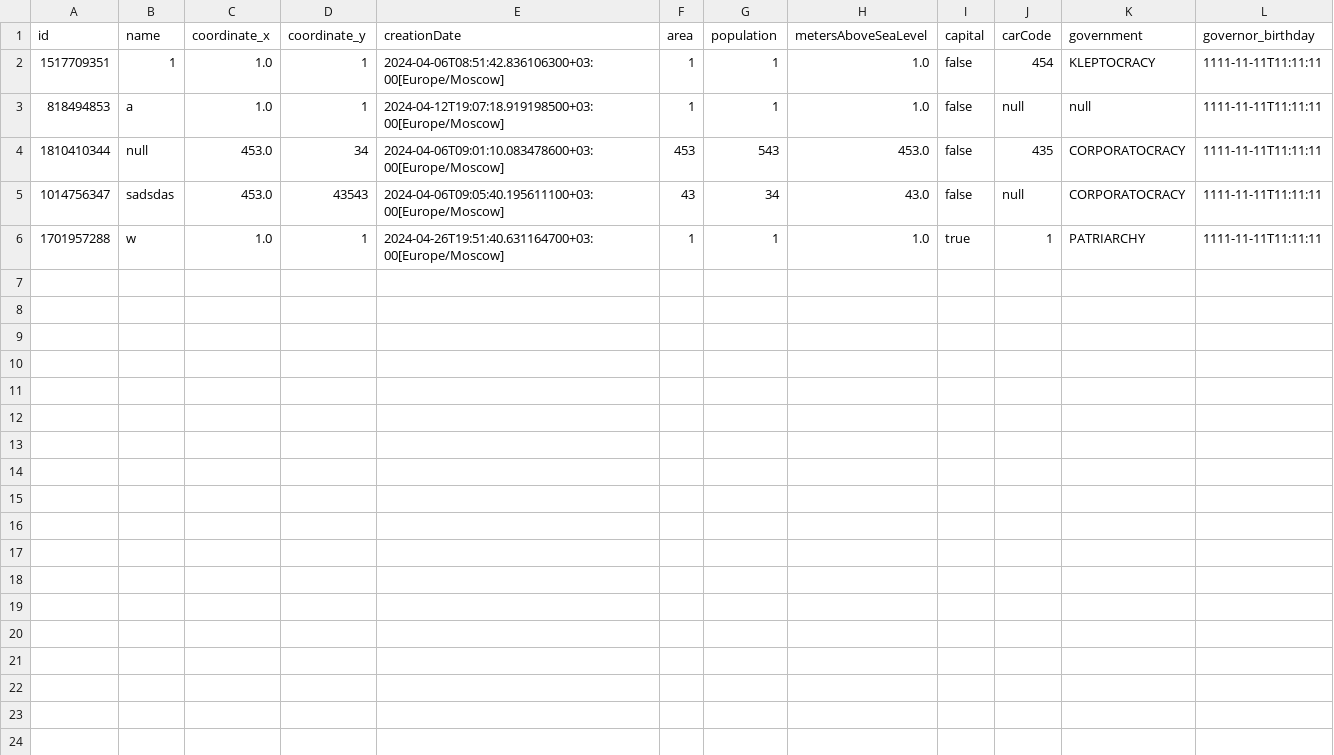
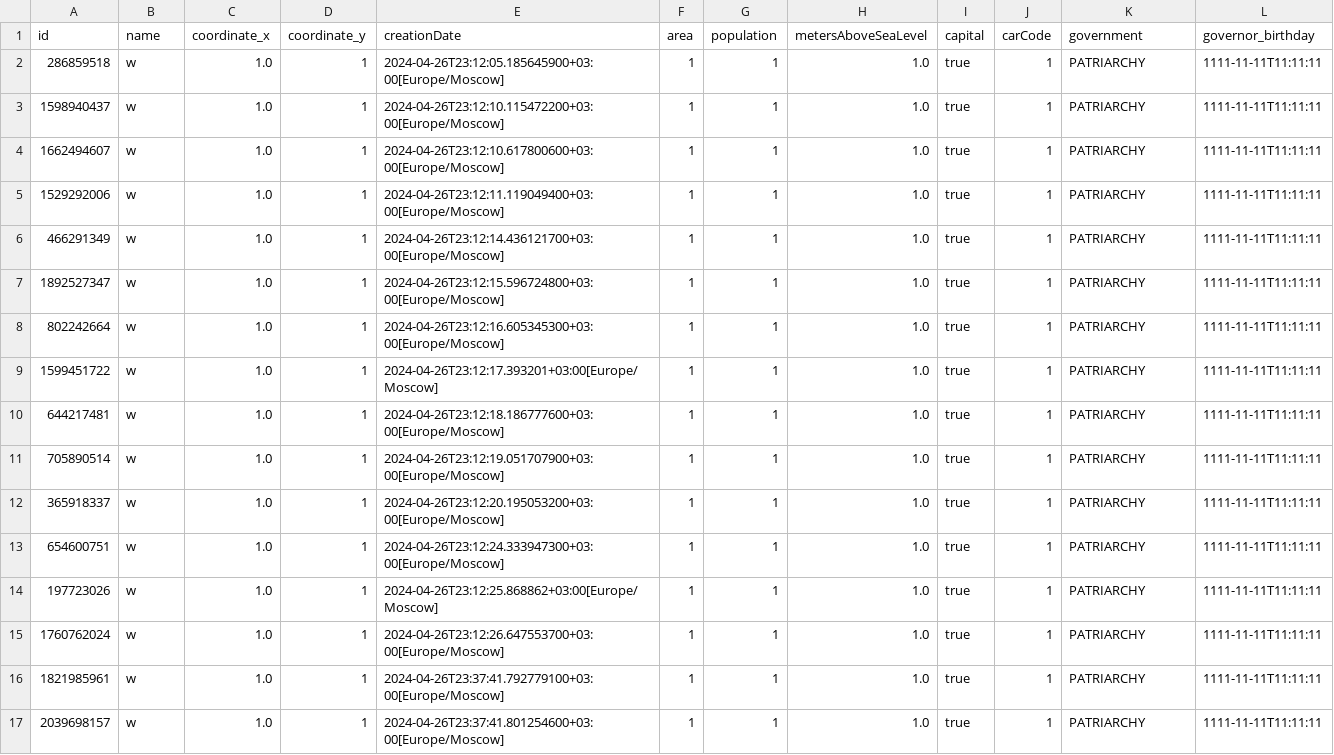
Before and after one commit to wers239932/lab5.4, a CSV file: src/savefile.csv, drawn as a sheet.

```diff
--- a/src/savefile.csv
+++ b/src/savefile.csv
@@ -1,6 +1,17 @@
 id,name,coordinate_x,coordinate_y,creationDate,area,population,metersAboveSeaLevel,capital,carCode,government,governor_birthday
-1517709351,1,1.0,1,2024-04-06T08:51:42.836106300+03:00[Europe/Moscow],1,1,1.0,false,454,KLEPTOCRACY,1111-11-11T11:11:11
-818494853,a,1.0,1,2024-04-12T19:07:18.919198500+03:00[Europe/Moscow],1,1,1.0,false,null,null,1111-11-11T11:11:11
-1810410344,null,453.0,34,2024-04-06T09:01:10.083478600+03:00[Europe/Moscow],453,543,453.0,false,435,CORPORATOCRACY,1111-11-11T11:11:11
-1014756347,sadsdas,453.0,43543,2024-04-06T09:05:40.195611100+03:00[Europe/Moscow],43,34,43.0,false,null,CORPORATOCRACY,1111-11-11T11:11:11
-1701957288,w,1.0,1,2024-04-26T19:51:40.631164700+03:00[Europe/Moscow],1,1,1.0,true,1,PATRIARCHY,1111-11-11T11:11:11
+286859518,w,1.0,1,2024-04-26T23:12:05.185645900+03:00[Europe/Moscow],1,1,1.0,true,1,PATRIARCHY,1111-11-11T11:11:11
+1598940437,w,1.0,1,2024-04-26T23:12:10.115472200+03:00[Europe/Moscow],1,1,1.0,true,1,PATRIARCHY,1111-11-11T11:11:11
+1662494607,w,1.0,1,2024-04-26T23:12:10.617800600+03:00[Europe/Moscow],1,1,1.0,true,1,PATRIARCHY,1111-11-11T11:11:11
+1529292006,w,1.0,1,2024-04-26T23:12:11.119049400+03:00[Europe/Moscow],1,1,1.0,true,1,PATRIARCHY,1111-11-11T11:11:11
+466291349,w,1.0,1,2024-04-26T23:12:14.436121700+03:00[Europe/Moscow],1,1,1.0,true,1,PATRIARCHY,1111-11-11T11:11:11
+1892527347,w,1.0,1,2024-04-26T23:12:15.596724800+03:00[Europe/Moscow],1,1,1.0,true,1,PATRIARCHY,1111-11-11T11:11:11
+802242664,w,1.0,1,2024-04-26T23:12:16.605345300+03:00[Europe/Moscow],1,1,1.0,true,1,PATRIARCHY,1111-11-11T11:11:11
+1599451722,w,1.0,1,2024-04-26T23:12:17.393201+03:00[Europe/Moscow],1,1,1.0,true,1,PATRIARCHY,1111-11-11T11:11:11
+644217481,w,1.0,1,2024-04-26T23:12:18.186777600+03:00[Europe/Moscow],1,1,1.0,true,1,PATRIARCHY,1111-11-11T11:11:11
+705890514,w,1.0,1,2024-04-26T23:12:19.051707900+03:00[Europe/Moscow],1,1,1.0,true,1,PATRIARCHY,1111-11-11T11:11:11
+365918337,w,1.0,1,2024-04-26T23:12:20.195053200+03:00[Europe/Moscow],1,1,1.0,true,1,PATRIARCHY,1111-11-11T11:11:11
+654600751,w,1.0,1,2024-04-26T23:12:24.333947300+03:00[Europe/Moscow],1,1,1.0,true,1,PATRIARCHY,1111-11-11T11:11:11
+197723026,w,1.0,1,2024-04-26T23:12:25.868862+03:00[Europe/Moscow],1,1,1.0,true,1,PATRIARCHY,1111-11-11T11:11:11
+1760762024,w,1.0,1,2024-04-26T23:12:26.647553700+03:00[Europe/Moscow],1,1,1.0,true,1,PATRIARCHY,1111-11-11T11:11:11
+1821985961,w,1.0,1,2024-04-26T23:37:41.792779100+03:00[Europe/Moscow],1,1,1.0,true,1,PATRIARCHY,1111-11-11T11:11:11
+2039698157,w,1.0,1,2024-04-26T23:37:41.801254600+03:00[Europe/Moscow],1,1,1.0,true,1,PATRIARCHY,1111-11-11T11:11:11
```
Also changed, not shown: 7 other files.
